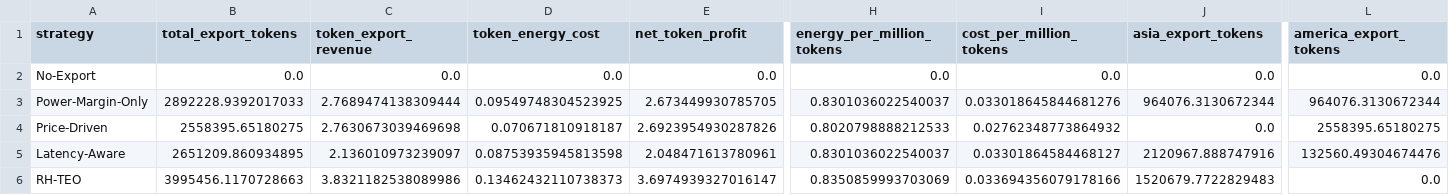
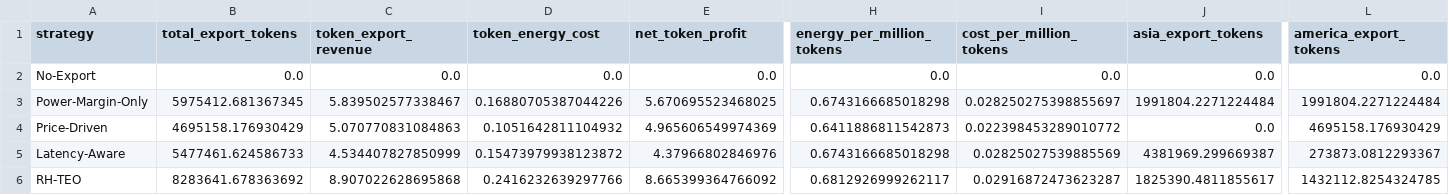
Before and after one commit to BennettZk/Computing_Power_Electricity, a CSV file: outputs/token_export/token_export_results.csv, drawn as a sheet; only a part is shown, gaps mark what is left out; the diff covers the shown part only; the diff names each change by its address in the sheet, - before the commit and + after, or states it on an @@ line.

```diff
--- a/outputs/token_export/token_export_results.csv
+++ b/outputs/token_export/token_export_results.csv
-B3 (total_export_tokens): 2892228.9392017033
+B3 (total_export_tokens): 5975412.681367345
-C3 (token_export_revenue): 2.7689474138309444
+C3 (token_export_revenue): 5.839502577338467
-D3 (token_energy_cost): 0.09549748304523925
+D3 (token_energy_cost): 0.16880705387044226
-E3 (net_token_profit): 2.673449930785705
+E3 (net_token_profit): 5.670695523468025
-H3 (energy_per_million_tokens): 0.8301036022540037
+H3 (energy_per_million_tokens): 0.6743166685018298
-I3 (cost_per_million_tokens): 0.033018645844681276
+I3 (cost_per_million_tokens): 0.028250275398855697
-J3 (asia_export_tokens): 964076.3130672344
+J3 (asia_export_tokens): 1991804.2271224484
-L3 (america_export_tokens): 964076.3130672344
+L3 (america_export_tokens): 1991804.2271224484
-B4 (total_export_tokens): 2558395.65180275
+B4 (total_export_tokens): 4695158.176930429
-C4 (token_export_revenue): 2.7630673039469698
+C4 (token_export_revenue): 5.070770831084863
-D4 (token_energy_cost): 0.070671810918187
+D4 (token_energy_cost): 0.1051642811104932
-E4 (net_token_profit): 2.6923954930287826
+E4 (net_token_profit): 4.965606549974369
-H4 (energy_per_million_tokens): 0.8020798888212533
+H4 (energy_per_million_tokens): 0.6411886811542873
-I4 (cost_per_million_tokens): 0.02762348773864932
+I4 (cost_per_million_tokens): 0.022398453289010772
-L4 (america_export_tokens): 2558395.65180275
+L4 (america_export_tokens): 4695158.176930429
-B5 (total_export_tokens): 2651209.860934895
+B5 (total_export_tokens): 5477461.624586733
-C5 (token_export_revenue): 2.136010973239097
+C5 (token_export_revenue): 4.534407827850999
-D5 (token_energy_cost): 0.08753935945813598
+D5 (token_energy_cost): 0.15473979938123872
-E5 (net_token_profit): 2.048471613780961
+E5 (net_token_profit): 4.37966802846976
-H5 (energy_per_million_tokens): 0.8301036022540037
+H5 (energy_per_million_tokens): 0.6743166685018298
-I5 (cost_per_million_tokens): 0.03301864584468127
+I5 (cost_per_million_tokens): 0.02825027539885569
-J5 (asia_export_tokens): 2120967.888747916
+J5 (asia_export_tokens): 4381969.299669387
-L5 (america_export_tokens): 132560.49304674476
+L5 (america_export_tokens): 273873.0812293367
-B6 (total_export_tokens): 3995456.1170728663
+B6 (total_export_tokens): 8283641.678363692
-C6 (token_export_revenue): 3.8321182538089986
+C6 (token_export_revenue): 8.907022628695868
-D6 (token_energy_cost): 0.13462432110738373
+D6 (token_energy_cost): 0.2416232639297766
-E6 (net_token_profit): 3.6974939327016147
+E6 (net_token_profit): 8.665399364766092
-H6 (energy_per_million_tokens): 0.8350859993703069
+H6 (energy_per_million_tokens): 0.6812926999262117
-I6 (cost_per_million_tokens): 0.033694356079178166
+I6 (cost_per_million_tokens): 0.02916872473623287
-J6 (asia_export_tokens): 1520679.7722829483
+J6 (asia_export_tokens): 1825390.4811855617
-L6 (america_export_tokens): 0.0
+L6 (america_export_tokens): 1432112.8254324785
```
Also changed, not shown: 7 edited cells elsewhere in this file, data/real_case/hourly_input_24h.csv, outputs/nbsdc_fusion/aligned_hourly_fusion.csv, 28 other files.
